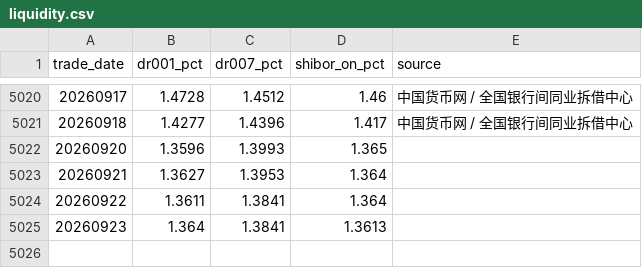
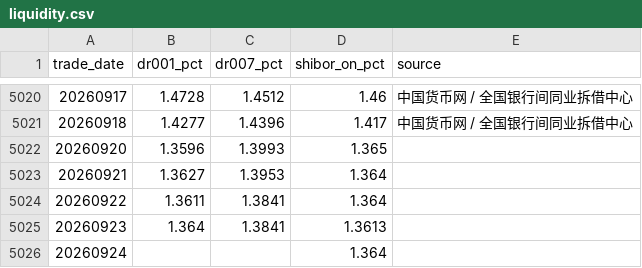
Before and after one commit to yuwxsarah/macroscope-dashboard, a CSV file: data/liquidity.csv, drawn as a sheet; only a part is shown, gaps mark what is left out; the diff names each change by its address in the sheet, - before the commit and + after, or states it on an @@ line.

```diff
--- a/data/liquidity.csv
+++ b/data/liquidity.csv
+row 5026: 20260924 |  |  | 1.364
```
Also changed, not shown: data/macro.csv, 5 other files.
